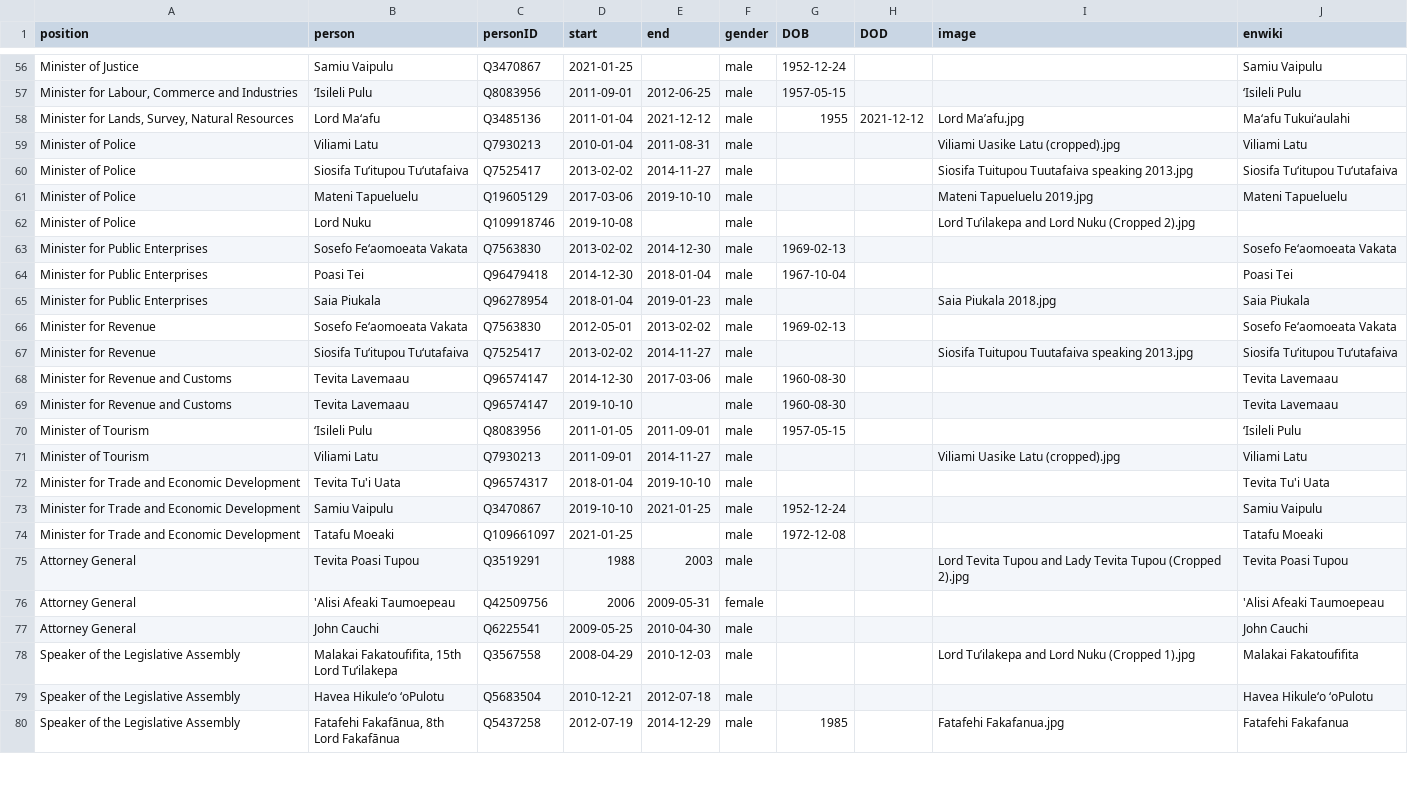
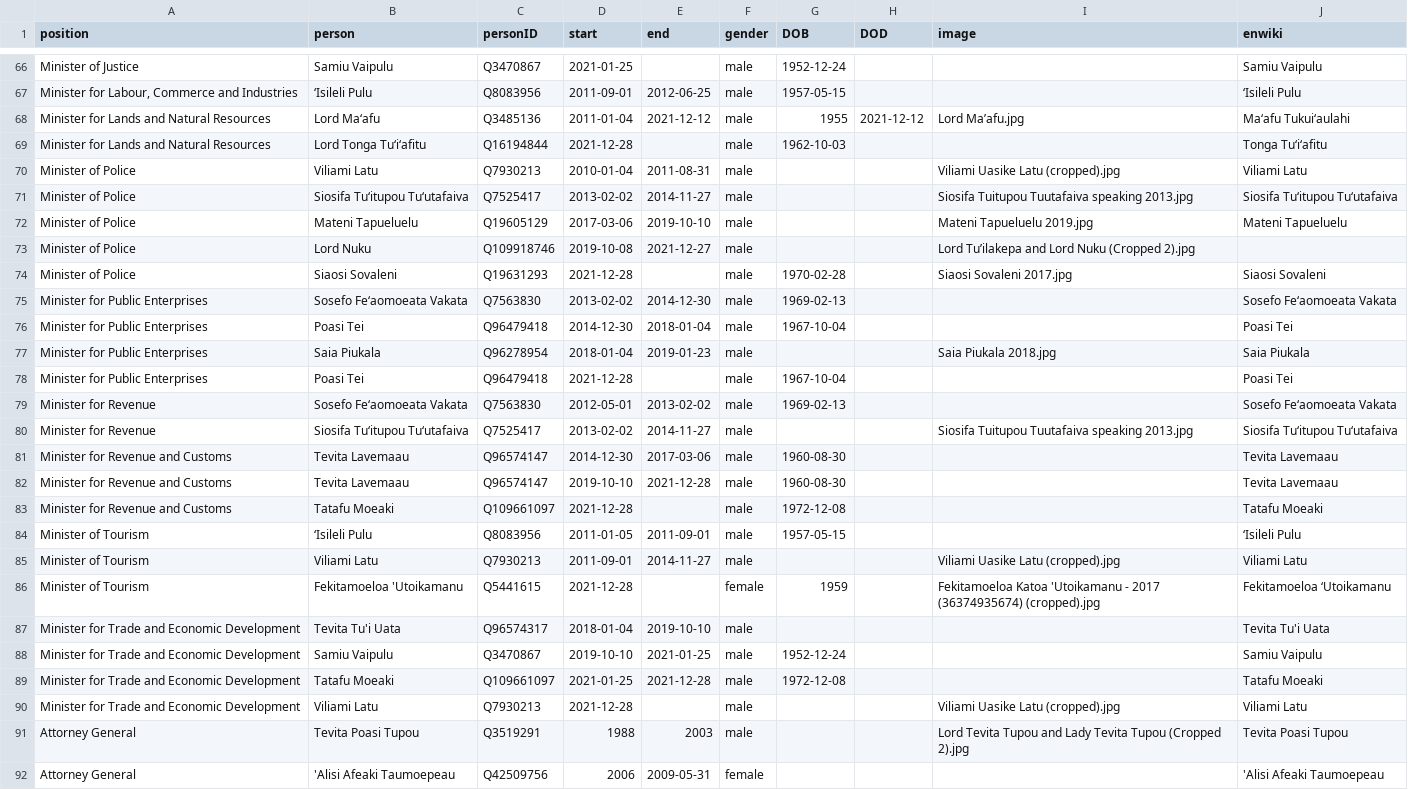
Before and after one commit to every-politician-scrapers/tonga-ministers, a CSV file: html/holders21.csv, drawn as a sheet; only a part is shown, gaps mark what is left out; the shorter side is filled out with more unchanged rows; the diff covers the shown part only.

```diff
--- a/html/holders21.csv
+++ b/html/holders21.csv
@@ -57,3 +67,4 @@ Minister of Justice,Samiu Vaipulu,Q3470867,2021-01-25,,male,1952-12-24,,,Samiu V
 "Minister for Labour, Commerce and Industries",ʻIsileli Pulu,Q8083956,2011-09-01,2012-06-25,male,1957-05-15,,,ʻIsileli Pulu
-"Minister for Lands, Survey, Natural Resources",Lord Maʻafu,Q3485136,2011-01-04,2021-12-12,male,1955,2021-12-12,Lord Ma’afu.jpg,Maʻafu Tukuiʻaulahi
+Minister for Lands and Natural Resources,Lord Maʻafu,Q3485136,2011-01-04,2021-12-12,male,1955,2021-12-12,Lord Ma’afu.jpg,Maʻafu Tukuiʻaulahi
+Minister for Lands and Natural Resources,Lord Tonga Tuʻiʻafitu,Q16194844,2021-12-28,,male,1962-10-03,,,Tonga Tuʻiʻafitu
 Minister of Police,Viliami Latu,Q7930213,2010-01-04,2011-08-31,male,,,Viliami Uasike Latu (cropped).jpg,Viliami Latu
@@ -61,3 +72,4 @@ Minister of Police,Siosifa Tuʻitupou Tuʻutafaiva,Q7525417,2013-02-02,2014-11-2
 Minister of Police,Mateni Tapueluelu,Q19605129,2017-03-06,2019-10-10,male,,,Mateni Tapueluelu 2019.jpg,Mateni Tapueluelu
-Minister of Police,Lord Nuku,Q109918746,2019-10-08,,male,,,Lord Tu’ilakepa and Lord Nuku (Cropped 2).jpg,
+Minister of Police,Lord Nuku,Q109918746,2019-10-08,2021-12-27,male,,,Lord Tu’ilakepa and Lord Nuku (Cropped 2).jpg,
+Minister of Police,Siaosi Sovaleni,Q19631293,2021-12-28,,male,1970-02-28,,Siaosi Sovaleni 2017.jpg,Siaosi Sovaleni
 Minister for Public Enterprises,Sosefo Fe‘aomoeata Vakata,Q7563830,2013-02-02,2014-12-30,male,1969-02-13,,,Sosefo Feʻaomoeata Vakata
@@ -65,2 +77,3 @@ Minister for Public Enterprises,Poasi Tei,Q96479418,2014-12-30,2018-01-04,male,1
 Minister for Public Enterprises,Saia Piukala,Q96278954,2018-01-04,2019-01-23,male,,,Saia Piukala 2018.jpg,Saia Piukala
+Minister for Public Enterprises,Poasi Tei,Q96479418,2021-12-28,,male,1967-10-04,,,Poasi Tei
 Minister for Revenue,Sosefo Fe‘aomoeata Vakata,Q7563830,2012-05-01,2013-02-02,male,1969-02-13,,,Sosefo Feʻaomoeata Vakata
@@ -68,8 +81,11 @@ Minister for Revenue,Siosifa Tuʻitupou Tuʻutafaiva,Q7525417,2013-02-02,2014-11
 Minister for Revenue and Customs,Tevita Lavemaau,Q96574147,2014-12-30,2017-03-06,male,1960-08-30,,,Tevita Lavemaau
-Minister for Revenue and Customs,Tevita Lavemaau,Q96574147,2019-10-10,,male,1960-08-30,,,Tevita Lavemaau
+Minister for Revenue and Customs,Tevita Lavemaau,Q96574147,2019-10-10,2021-12-28,male,1960-08-30,,,Tevita Lavemaau
+Minister for Revenue and Customs,Tatafu Moeaki,Q109661097,2021-12-28,,male,1972-12-08,,,Tatafu Moeaki
 Minister of Tourism,ʻIsileli Pulu,Q8083956,2011-01-05,2011-09-01,male,1957-05-15,,,ʻIsileli Pulu
 Minister of Tourism,Viliami Latu,Q7930213,2011-09-01,2014-11-27,male,,,Viliami Uasike Latu (cropped).jpg,Viliami Latu
+Minister of Tourism,Fekitamoeloa 'Utoikamanu,Q5441615,2021-12-28,,female,1959,,Fekitamoeloa Katoa 'Utoikamanu - 2017 (36374935674) (cropped).jpg,Fekitamoeloa ʻUtoikamanu
 Minister for Trade and Economic Development,Tevita Tu'i Uata,Q96574317,2018-01-04,2019-10-10,male,,,,Tevita Tu'i Uata
 Minister for Trade and Economic Development,Samiu Vaipulu,Q3470867,2019-10-10,2021-01-25,male,1952-12-24,,,Samiu Vaipulu
-Minister for Trade and Economic Development,Tatafu Moeaki,Q109661097,2021-01-25,,male,1972-12-08,,,Tatafu Moeaki
+Minister for Trade and Economic Development,Tatafu Moeaki,Q109661097,2021-01-25,2021-12-28,male,1972-12-08,,,Tatafu Moeaki
+Minister for Trade and Economic Development,Viliami Latu,Q7930213,2021-12-28,,male,,,Viliami Uasike Latu (cropped).jpg,Viliami Latu
 Attorney General,Tevita Poasi Tupou,Q3519291,1988,2003,male,,,Lord Tevita Tupou and Lady Tevita Tupou (Cropped 2).jpg,Tevita Poasi Tupou
```
Also changed, not shown: 10 added rows and 10 edited cells elsewhere in this file, html/current.csv, html/legislators.csv, 2 other files.
